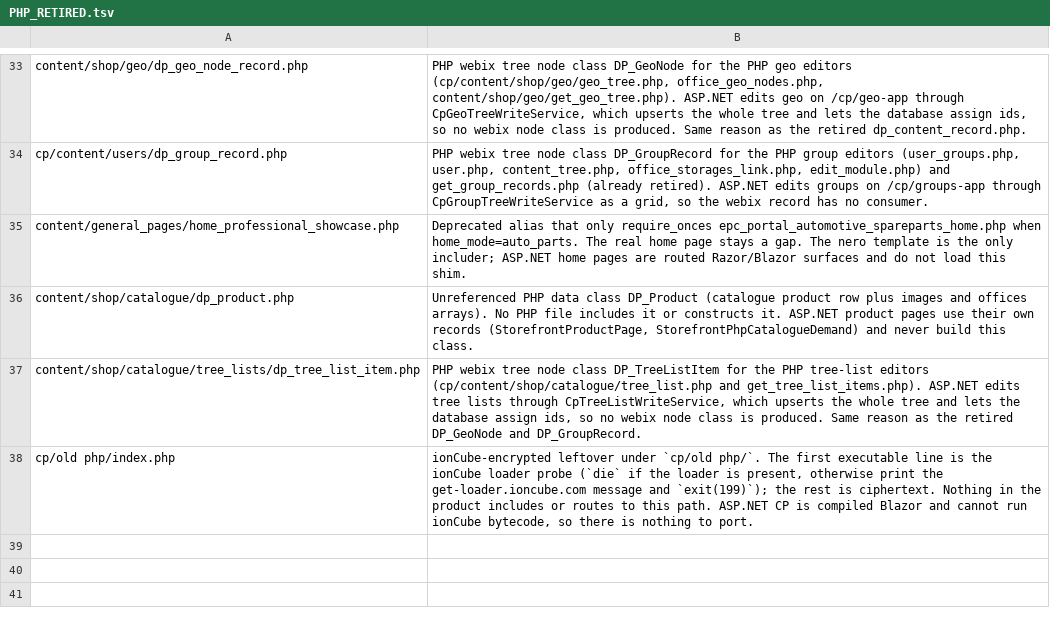
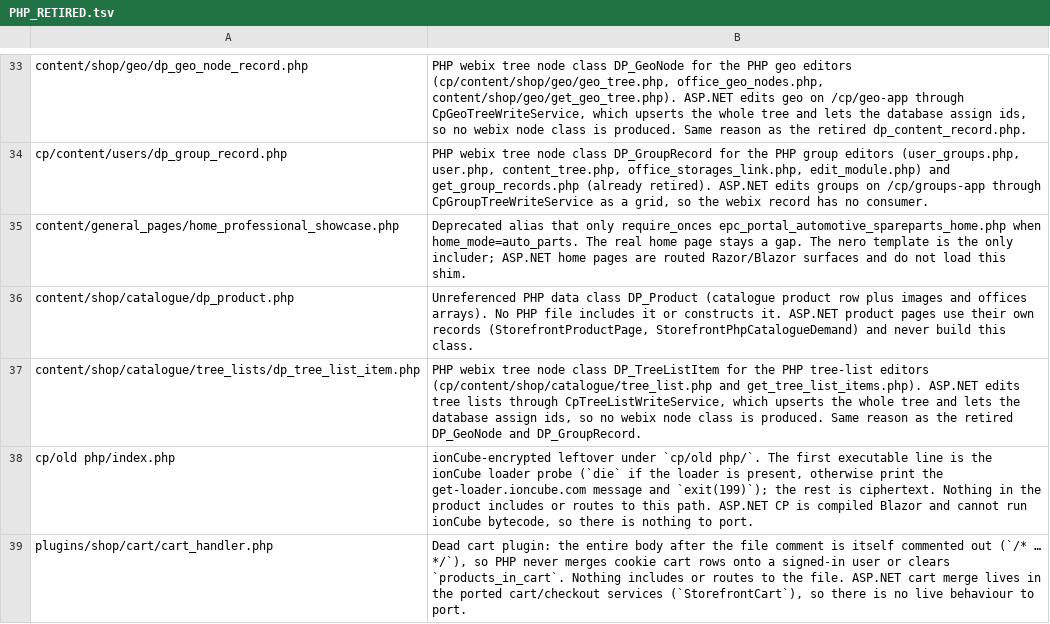
Before and after one commit to epartscart/ecomae, a TSV file: docs/migration/inventory/PHP_RETIRED.tsv, drawn as a sheet; only a part is shown, gaps mark what is left out.

```diff
--- a/docs/migration/inventory/PHP_RETIRED.tsv
+++ b/docs/migration/inventory/PHP_RETIRED.tsv
@@ -38 +38,2 @@ content/shop/catalogue/tree_lists/dp_tree_list_item.php	PHP webix tree node clas
 cp/old php/index.php	ionCube-encrypted leftover under `cp/old php/`. The first executable line is the ionCube loader probe (`die` if the loader is present, otherwise print the get-loader.ioncube.com message and `exit(199)`); the rest is ciphertext. Nothing in the product includes or routes to this path. ASP.NET CP is compiled Blazor and cannot run ionCube bytecode, so there is nothing to port.
+plugins/shop/cart/cart_handler.php	Dead cart plugin: the entire body after the file comment is itself commented out (`/* … */`), so PHP never merges cookie cart rows onto a signed-in user or clears `products_in_cart`. Nothing includes or routes to the file. ASP.NET cart merge lives in the ported cart/checkout services (`StorefrontCart`), so there is no live behaviour to port.
```
Also changed, not shown: 12 other files.
